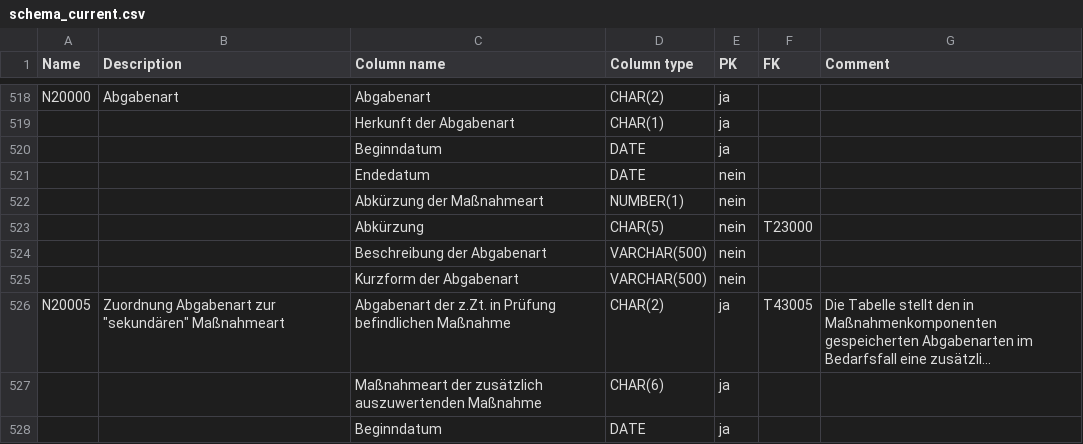
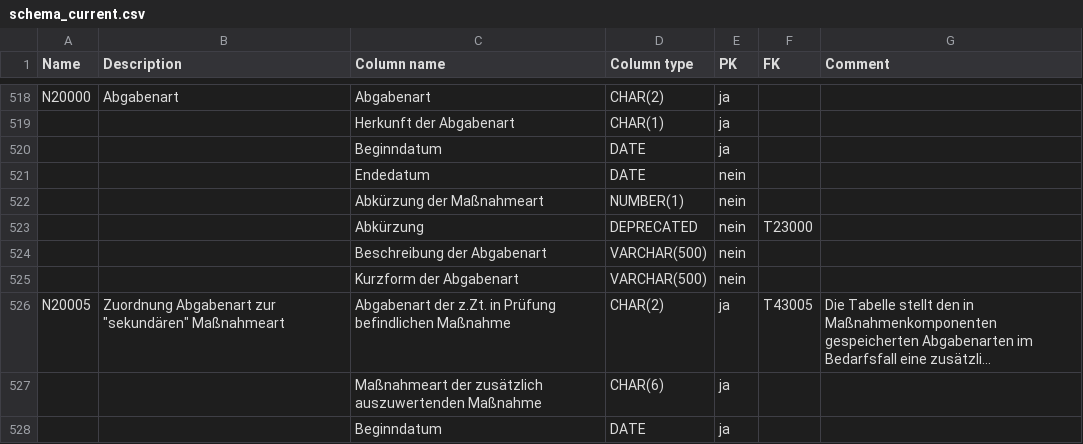
Before and after one commit to andreybolonin/skyflow, a CSV file: src/Skywox/GermanyCustomsBundle/Resources/schema/schema_current.csv, drawn as a sheet; only a part is shown, gaps mark what is left out; long unchanged cells end in ….

```diff
--- a/src/Skywox/GermanyCustomsBundle/Resources/schema/schema_current.csv
+++ b/src/Skywox/GermanyCustomsBundle/Resources/schema/schema_current.csv
@@ -522,3 +522,3 @@ N20000;Abgabenart;Abgabenart;CHAR(2);ja;;
 ;;Abkürzung der Maßnahmeart;NUMBER(1);nein;;
-;;Abkürzung;CHAR(5);nein;T23000;
+;;Abkürzung;DEPRECATED;nein;T23000;
 ;;Beschreibung der Abgabenart;VARCHAR(500);nein;;
```
Also changed, not shown: 4 other files.
